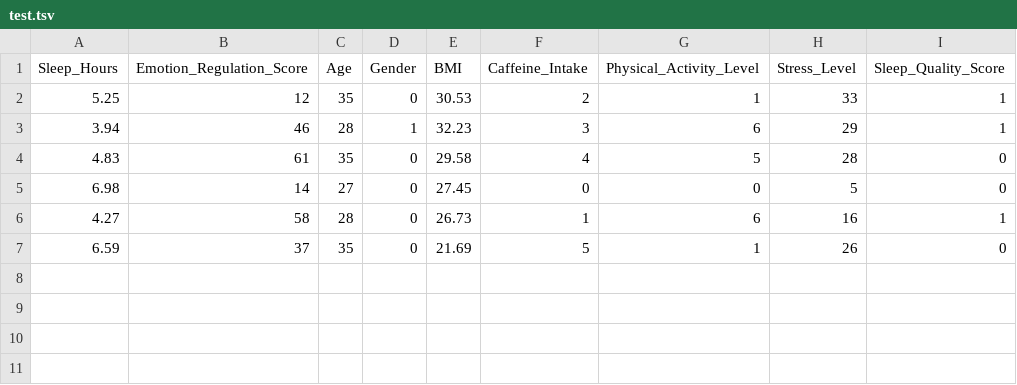
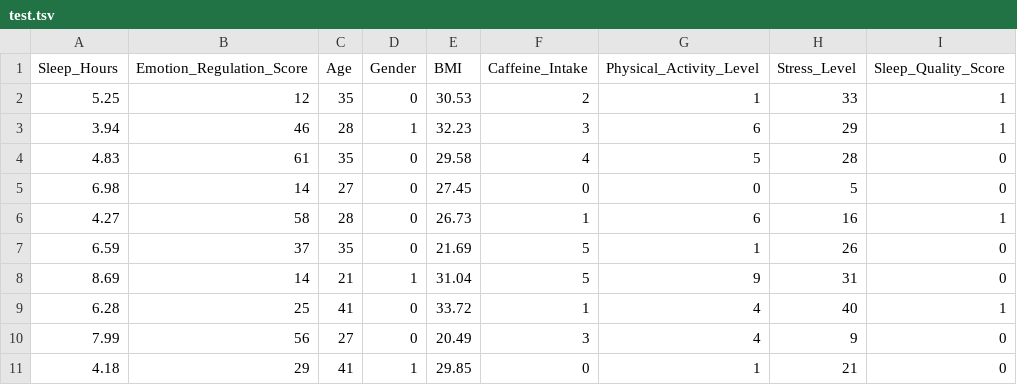
Before and after one commit to rha8xh/ML-Project, a TSV file: data/test.tsv, drawn as a sheet.

```diff
--- a/data/test.tsv
+++ b/data/test.tsv
@@ -7 +7,5 @@ Sleep_Hours	Emotion_Regulation_Score	Age	Gender	BMI	Caffeine_Intake	Physical_Act
 6.59	37	35	0	21.69	5	1	26	0
+8.69	14	21	1	31.04	5	9	31	0
+6.28	25	41	0	33.72	1	4	40	1
+7.99	56	27	0	20.49	3	4	9	0
+4.18	29	41	1	29.85	0	1	21	0
```
Also changed, not shown: data/train1.tsv, data/train2.tsv, 8 other files.
